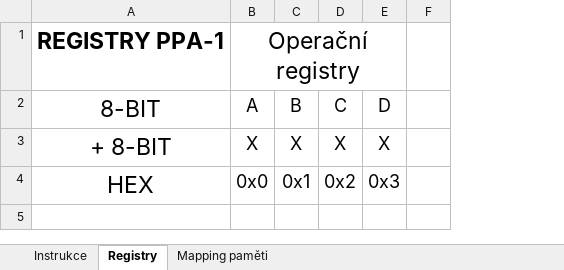
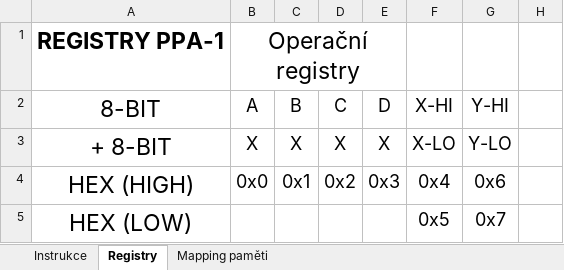
Before and after one commit to adamcir/PPA-1_Emu, an Excel workbook: PPA-1.xlsx, sheet Registry, drawn as a sheet; only a part is shown; values as stored, in another font and other column widths than the file's, no borders; charts and pictures not drawn; rows hold the shown columns only; the diff names each change by its address in the sheet, - before the commit and + after, or states it on an @@ line.

```diff
--- a/PPA-1.xlsx (sheet Registry)
+++ b/PPA-1.xlsx (sheet Registry)
+column F (X-HI), rows 3-4: X-LO | 0x4
+column G (Y-HI), rows 3-4: Y-LO | 0x6
-A4 (8-BIT): HEX
+A4 (8-BIT): HEX (HIGH)
+row 5: HEX (LOW) |  |  |  |  | 0x5 | 0x7
```
Also changed, not shown: charts or pictures, 4 other files.
